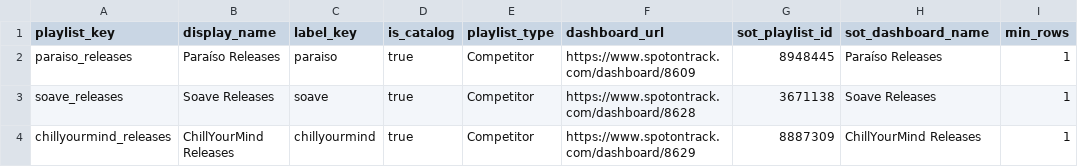
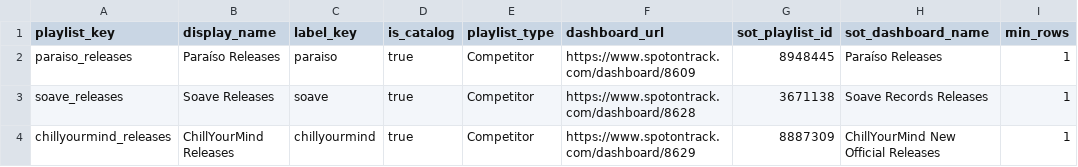
Before and after one commit to niksaxena1/StreamBase, a CSV file: config/competitor_playlists.csv, drawn as a sheet.

Commit message:
Fix competitor SpotOnTrack dashboard names

```diff
--- a/config/competitor_playlists.csv
+++ b/config/competitor_playlists.csv
@@ -2,3 +2,3 @@
 paraiso_releases,Paraíso Releases,paraiso,true,Competitor,https://www.spotontrack.com/dashboard/8609,8948445,Paraíso Releases,1
-soave_releases,Soave Releases,soave,true,Competitor,https://www.spotontrack.com/dashboard/8628,3671138,Soave Releases,1
-chillyourmind_releases,ChillYourMind Releases,chillyourmind,true,Competitor,https://www.spotontrack.com/dashboard/8629,8887309,ChillYourMind Releases,1
+soave_releases,Soave Releases,soave,true,Competitor,https://www.spotontrack.com/dashboard/8628,3671138,Soave Records Releases,1
+chillyourmind_releases,ChillYourMind Releases,chillyourmind,true,Competitor,https://www.spotontrack.com/dashboard/8629,8887309,ChillYourMind New Official Releases,1
```
